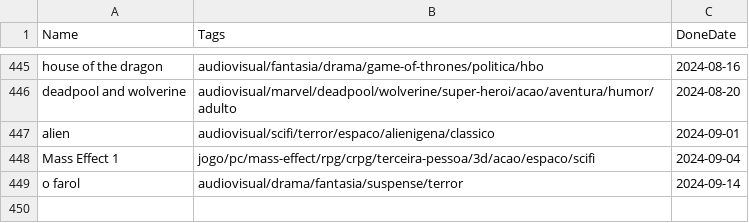
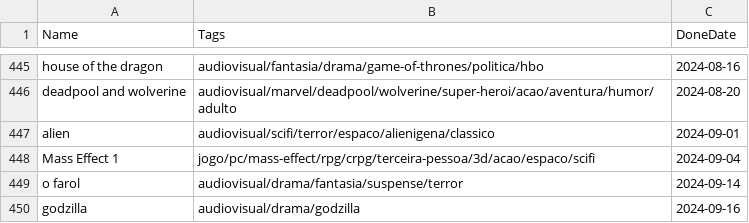
Before and after one commit to matheusmco/EntertainmentChooser, a CSV file: items/doneItems.csv, drawn as a sheet; only a part is shown, gaps mark what is left out.

```diff
--- a/items/doneItems.csv
+++ b/items/doneItems.csv
@@ -449 +449,2 @@ Mass Effect 1,jogo/pc/mass-effect/rpg/crpg/terceira-pessoa/3d/acao/espaco/scifi,
 o farol,audiovisual/drama/fantasia/suspense/terror,2024-09-14
+godzilla,audiovisual/drama/godzilla,2024-09-16
```
Also changed, not shown: items/abandonedItems.csv, items/backlogItems.csv.
